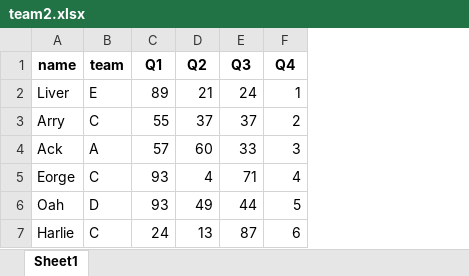
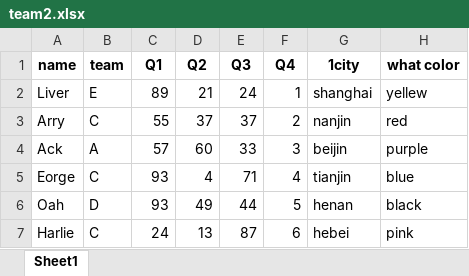
Before and after one commit to skducn/project, an Excel workbook: instance/bigData/pandas1/team2.xlsx, sheet Sheet1, drawn as a sheet; values as stored, in another font and other column widths than the file's, no borders; the diff names each change by its address in the sheet, - before the commit and + after, or states it on an @@ line.

```diff
--- a/instance/bigData/pandas1/team2.xlsx (sheet Sheet1)
+++ b/instance/bigData/pandas1/team2.xlsx (sheet Sheet1)
+column G (1city), rows 2-7: shanghai | nanjin | beijin | tianjin | henan | hebei
+column H (what color), rows 2-7: yellew | red | purple | blue | black | pink
```
Also changed, not shown: instance/zyjk/zentao/zentao_daily.xlsx, 50 other files.
